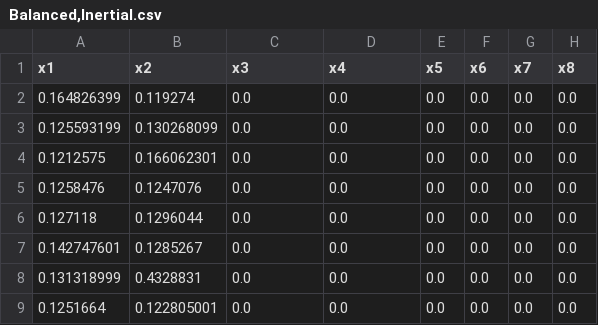
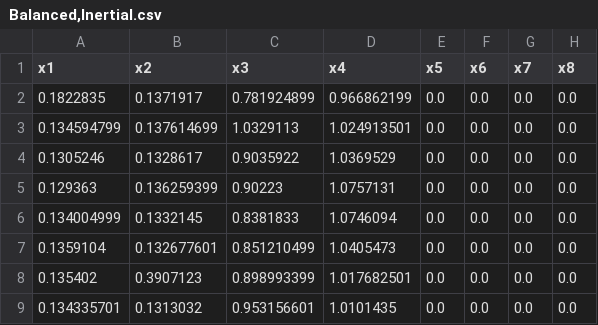
Before and after one commit to kevinshao7/Three-Body-Problem, a CSV file: Balanced,Inertial.csv, drawn as a sheet; only a part is shown; the diff covers the shown part only.

Commit message:
redo 3 balanced, inertial

```diff
--- a/Balanced,Inertial.csv
+++ b/Balanced,Inertial.csv
@@ -1,9 +1,9 @@
 x1,x2,x3,x4,x5,x6,x7,x8
-0.164826399,0.119274,0.0,0.0,0.0,0.0,0.0,0.0
-0.125593199,0.130268099,0.0,0.0,0.0,0.0,0.0,0.0
-0.1212575,0.166062301,0.0,0.0,0.0,0.0,0.0,0.0
-0.1258476,0.1247076,0.0,0.0,0.0,0.0,0.0,0.0
-0.127118,0.1296044,0.0,0.0,0.0,0.0,0.0,0.0
-0.142747601,0.1285267,0.0,0.0,0.0,0.0,0.0,0.0
-0.131318999,0.4328831,0.0,0.0,0.0,0.0,0.0,0.0
-0.1251664,0.122805001,0.0,0.0,0.0,0.0,0.0,0.0
+0.1822835,0.1371917,0.781924899,0.966862199,0.0,0.0,0.0,0.0
+0.134594799,0.137614699,1.0329113,1.024913501,0.0,0.0,0.0,0.0
+0.1305246,0.1328617,0.9035922,1.0369529,0.0,0.0,0.0,0.0
+0.129363,0.136259399,0.90223,1.0757131,0.0,0.0,0.0,0.0
+0.134004999,0.1332145,0.8381833,1.0746094,0.0,0.0,0.0,0.0
+0.1359104,0.132677601,0.851210499,1.0405473,0.0,0.0,0.0,0.0
+0.135402,0.3907123,0.898993399,1.017682501,0.0,0.0,0.0,0.0
+0.134335701,0.1313032,0.953156601,1.0101435,0.0,0.0,0.0,0.0
```
Also changed, not shown: 126 edited cells elsewhere in this file.
